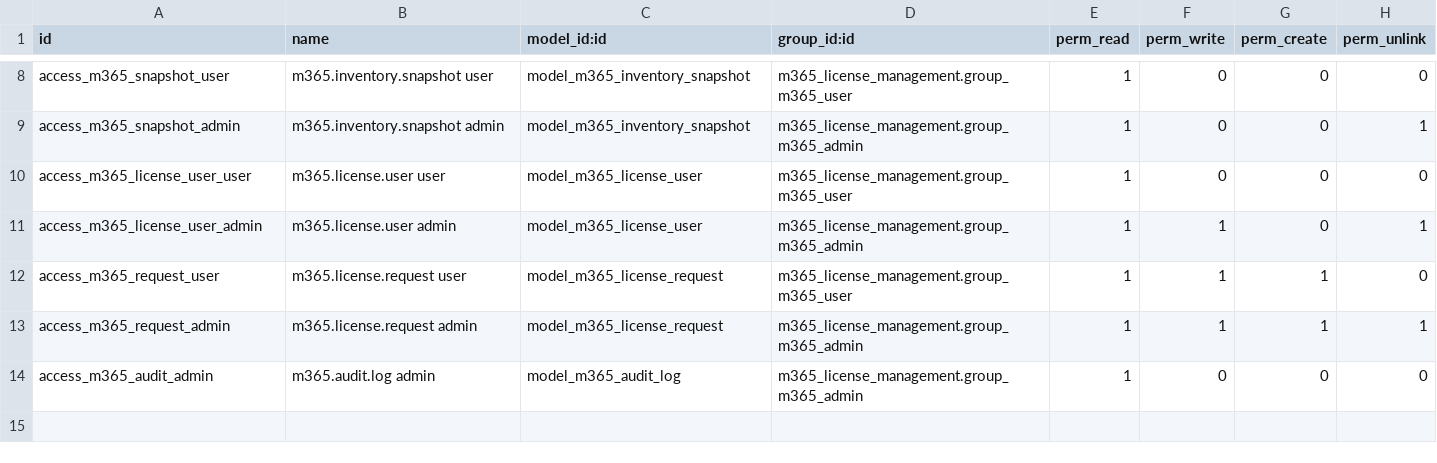
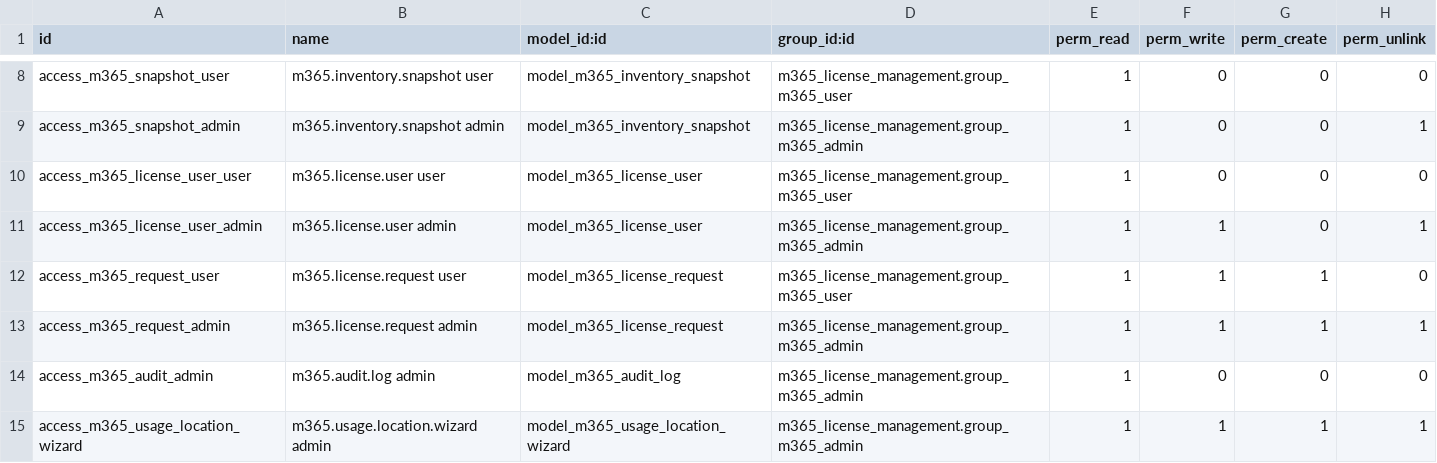
Before and after one commit to rohit-bxi/microsoft_365_license_management, a CSV file: m365_license_management/security/ir.model.access.csv, drawn as a sheet; only a part is shown, gaps mark what is left out; the diff names each change by its address in the sheet, - before the commit and + after, or states it on an @@ line.

```diff
--- a/m365_license_management/security/ir.model.access.csv
+++ b/m365_license_management/security/ir.model.access.csv
+row 15: access_m365_usage_location_wizard | m365.usage.location.wizard admin | model_m365_usage_location_wizard | m365_license_management.group_m365_admin | 1 | 1 | 1 | 1
```
Also changed, not shown: 23 other files.
